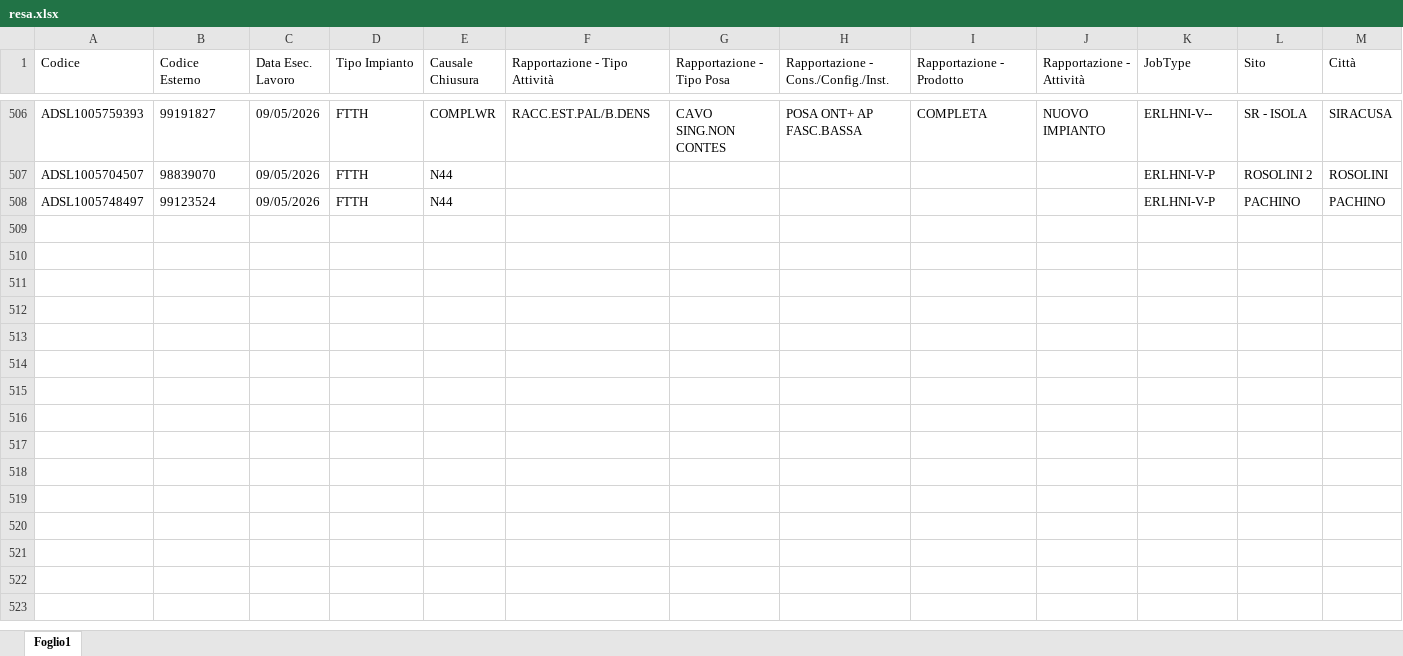
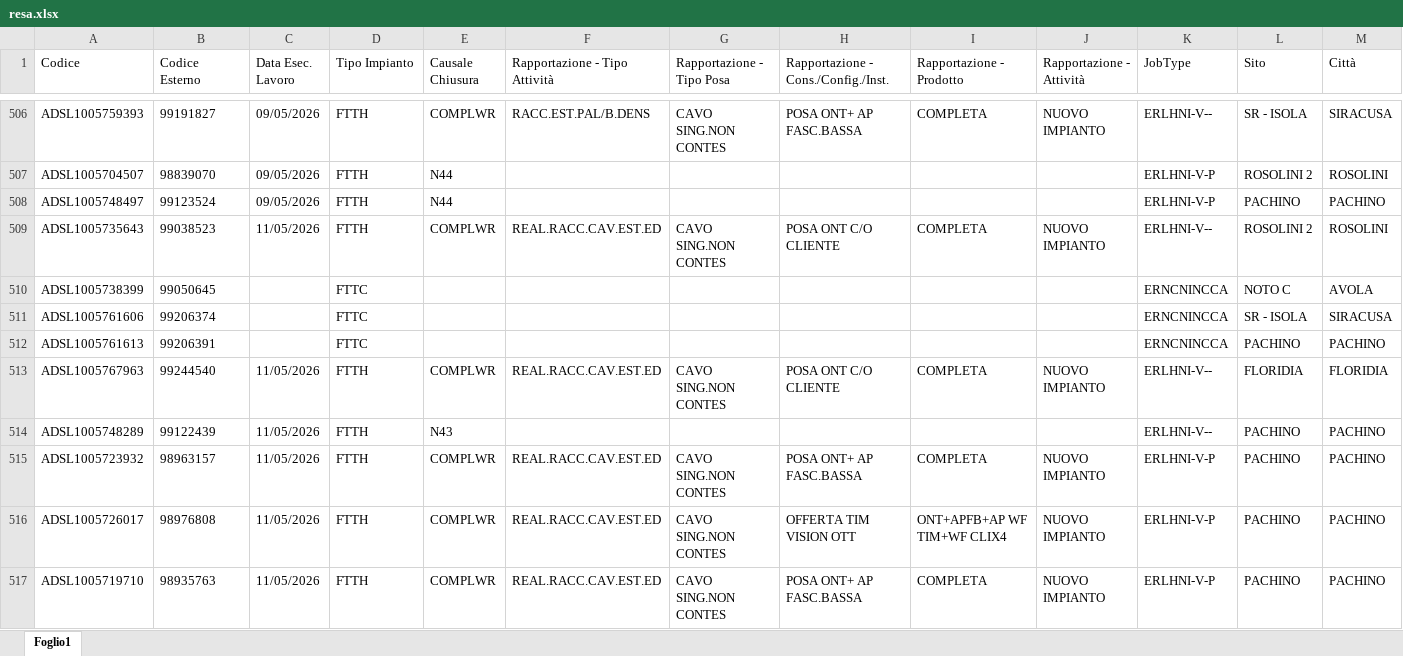
Before and after one commit to lbianco11197/Avanzamento-Delivery, an Excel workbook: resa.xlsx, sheet Foglio1, drawn as a sheet; only a part is shown, gaps mark what is left out; values as stored, in another font and other column widths than the file's, no borders; rows hold the shown columns only; the diff covers the shown part only; the diff names each change by its address in the sheet, - before the commit and + after, or states it on an @@ line.

Commit message:
Aggiornato resa.xlsx da lbianco via Streamlit

```diff
--- a/resa.xlsx (sheet Foglio1)
+++ b/resa.xlsx (sheet Foglio1)
+row 509: ADSL1005735643 | 99038523 | 11/05/2026 | FTTH | COMPLWR | REAL.RACC.CAV.EST.ED | CAVO SING.NON CONTES | POSA ONT C/O CLIENTE | COMPLETA | NUOVO IMPIANTO | ERLHNI-V-- | ROSOLINI 2 | ROSOLINI
+row 510: ADSL1005738399 | 99050645 |  | FTTC |  |  |  |  |  |  | ERNCNINCCA | NOTO C | AVOLA
+row 511: ADSL1005761606 | 99206374 |  | FTTC |  |  |  |  |  |  | ERNCNINCCA | SR - ISOLA | SIRACUSA
+row 512: ADSL1005761613 | 99206391 |  | FTTC |  |  |  |  |  |  | ERNCNINCCA | PACHINO | PACHINO
+row 513: ADSL1005767963 | 99244540 | 11/05/2026 | FTTH | COMPLWR | REAL.RACC.CAV.EST.ED | CAVO SING.NON CONTES | POSA ONT C/O CLIENTE | COMPLETA | NUOVO IMPIANTO | ERLHNI-V-- | FLORIDIA | FLORIDIA
+row 514: ADSL1005748289 | 99122439 | 11/05/2026 | FTTH | N43 |  |  |  |  |  | ERLHNI-V-- | PACHINO | PACHINO
+row 515: ADSL1005723932 | 98963157 | 11/05/2026 | FTTH | COMPLWR | REAL.RACC.CAV.EST.ED | CAVO SING.NON CONTES | POSA ONT+ AP FASC.BASSA | COMPLETA | NUOVO IMPIANTO | ERLHNI-V-P | PACHINO | PACHINO
+row 516: ADSL1005726017 | 98976808 | 11/05/2026 | FTTH | COMPLWR | REAL.RACC.CAV.EST.ED | CAVO SING.NON CONTES | OFFERTA TIM VISION OTT | ONT+APFB+AP WF TIM+WF CLIX4 | NUOVO IMPIANTO | ERLHNI-V-P | PACHINO | PACHINO
+row 517: ADSL1005719710 | 98935763 | 11/05/2026 | FTTH | COMPLWR | REAL.RACC.CAV.EST.ED | CAVO SING.NON CONTES | POSA ONT+ AP FASC.BASSA | COMPLETA | NUOVO IMPIANTO | ERLHNI-V-P | PACHINO | PACHINO
```
Also changed, not shown: 28 added rows elsewhere in this sheet.
